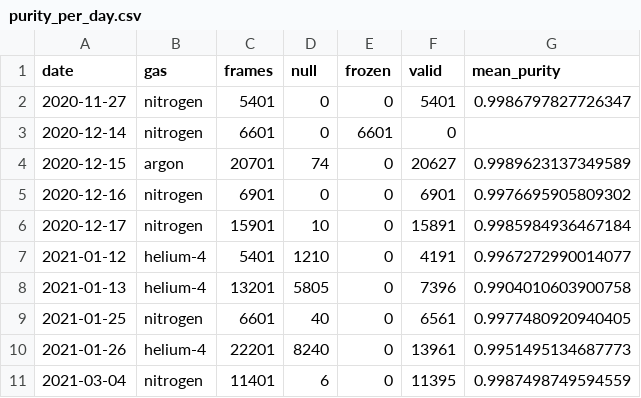
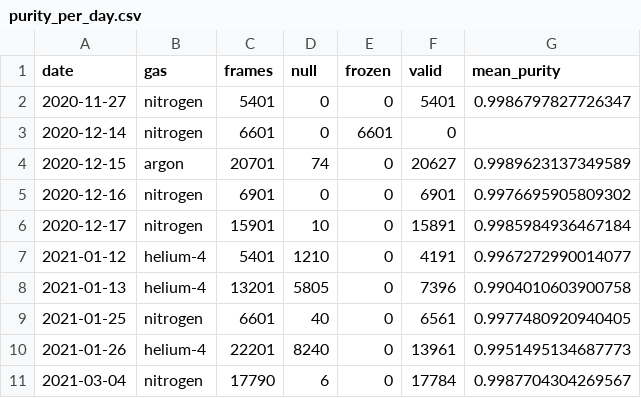
Before and after one commit to jaktk/cryo-jt, a CSV file: data/derived_data/purity/purity_per_day.csv, drawn as a sheet.

```diff
--- a/data/derived_data/purity/purity_per_day.csv
+++ b/data/derived_data/purity/purity_per_day.csv
@@ -10,2 +10,2 @@ date,gas,frames,null,frozen,valid,mean_purity
 2021-01-26,helium-4,22201,8240,0,13961,0.9951495134687773
-2021-03-04,nitrogen,11401,6,0,11395,0.9987498749594559
+2021-03-04,nitrogen,17790,6,0,17784,0.9987704304269567
```
Also changed, not shown: data/metadata/codebook.csv, data/metadata/file_list.csv, 28 other files.
